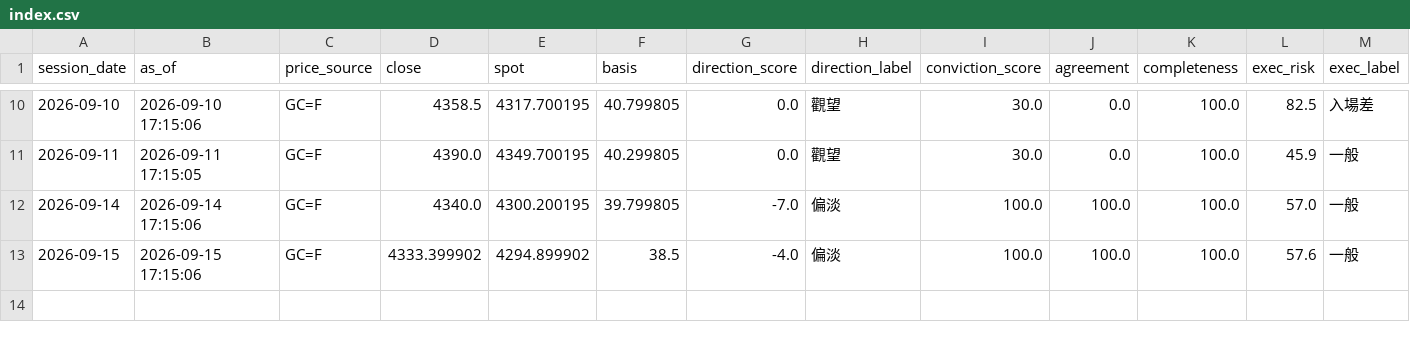
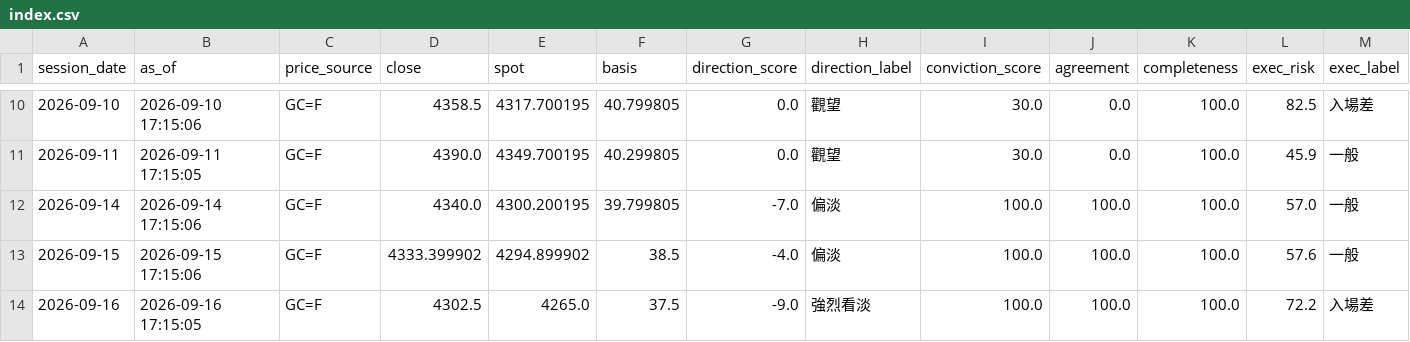
Before and after one commit to TraderBen2084/daily-briefing, a CSV file: gold/history/index.csv, drawn as a sheet; only a part is shown, gaps mark what is left out; rows hold the shown columns only; the diff names each change by its address in the sheet, - before the commit and + after, or states it on an @@ line.

```diff
--- a/gold/history/index.csv
+++ b/gold/history/index.csv
+row 14: 2026-09-16 | 2026-09-16 17:15:05 | GC=F | 4302.5 | 4265.0 | 37.5 | -9.0 | 強烈看淡 | 100.0 | 100.0 | 100.0 | 72.2 | 入場差
```
Also changed, not shown: 4 other files.
